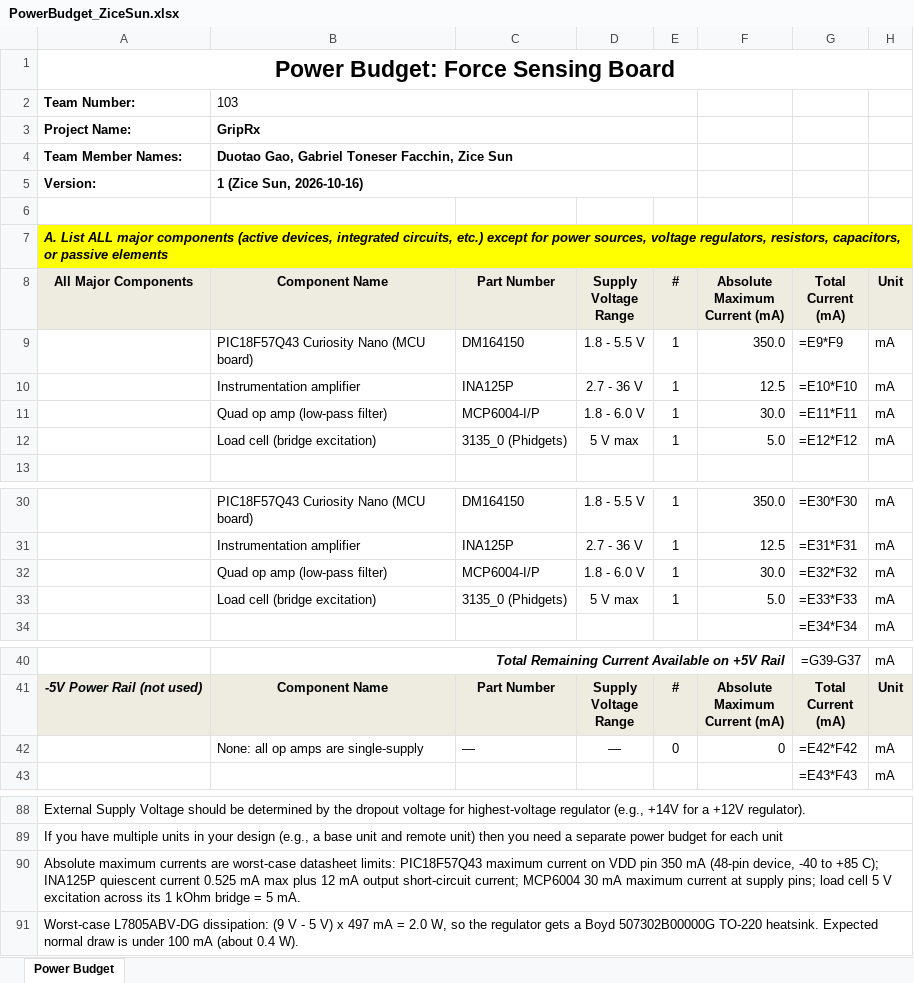
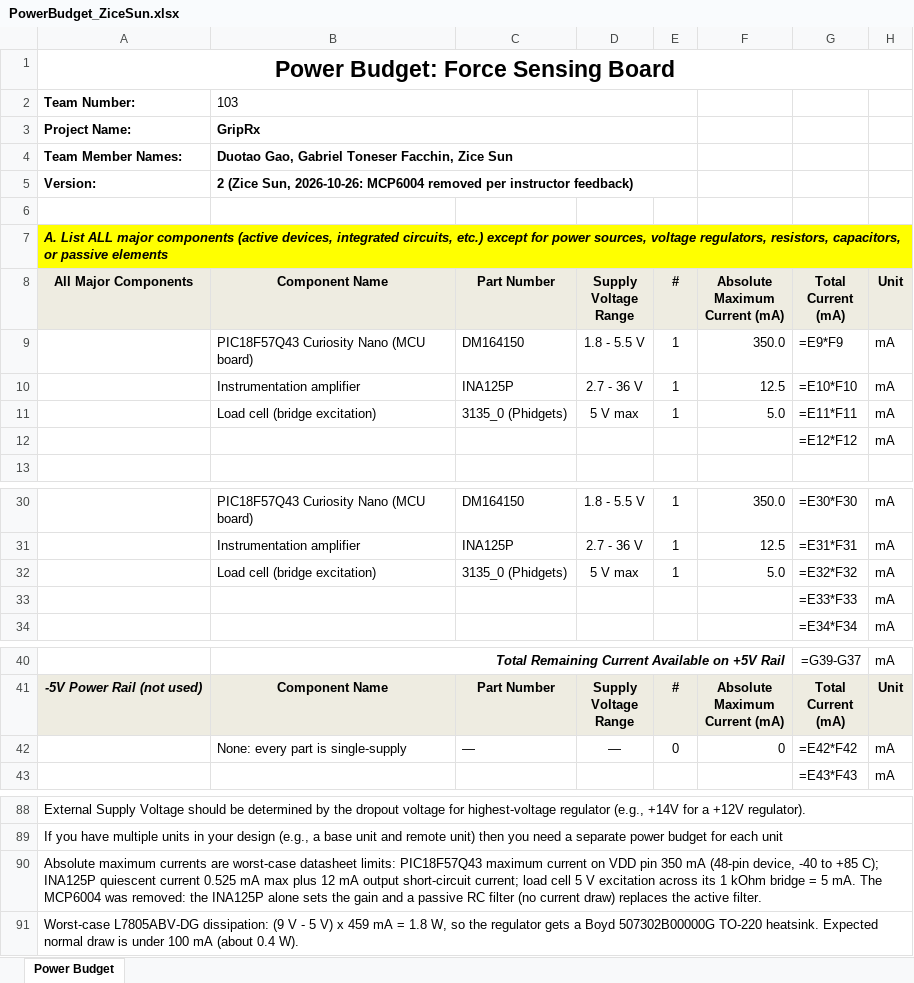
Before and after one commit to Empcity21/Empcity21_EGR304_F26_Datasheet.github.io, an Excel workbook: docs/05-Power-Budget/PowerBudget_ZiceSun.xlsx, sheet Power Budget, drawn as a sheet; only a part is shown, gaps mark what is left out; values as stored, in another font and other column widths than the file's, no borders; formulas without a stored value are shown as written; conditional formats not drawn; removed rows and columns are numbered as before the commit, all else as after; the diff names each change by its address in the sheet, - before the commit and + after, or states it on an @@ line.

Commit message:
Update all places affected by the circuit simplifaction

```diff
--- a/docs/05-Power-Budget/PowerBudget_ZiceSun.xlsx (sheet Power Budget)
+++ b/docs/05-Power-Budget/PowerBudget_ZiceSun.xlsx (sheet Power Budget)
-B5: 1 (Zice Sun, 2026-10-16)
+B5: 2 (Zice Sun, 2026-10-26: MCP6004 removed per instructor feedback)
-row 11:  | Quad op amp (low-pass filter) | MCP6004-I/P | 1.8 - 6.0 V | 1 | 30.0 | =E11*F11 | mA
-G11: =E12*F12
+G11: =E11*F11
+row 12:  |  |  |  |  |  | =E12*F12 | mA
-row 32:  | Quad op amp (low-pass filter) | MCP6004-I/P | 1.8 - 6.0 V | 1 | 30.0 | =E32*F32 | mA
-G32: =E33*F33
+G32: =E32*F32
+row 33:  |  |  |  |  |  | =E33*F33 | mA
-B42: None: all op amps are single-supply
+B42: None: every part is single-supply
-A90: …short-circuit current; MCP6004 30 mA maximum current at supply pins; load cell 5 V excitation across its 1 kOhm bridge = 5 mA.
+A90: …short-circuit current; load cell 5 V excitation across its 1 kOhm bridge = 5 mA. The MCP6004 was removed: the INA125P alone sets the gain and a passive RC filter (no current draw) replaces the active filter.
-A91: …V) x 497 mA = 2.0 W, so…
+A91: …V) x 459 mA = 1.8 W, so…
```
Also changed, not shown: 31 other files.
